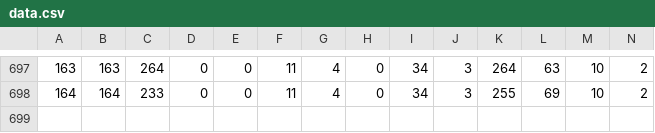
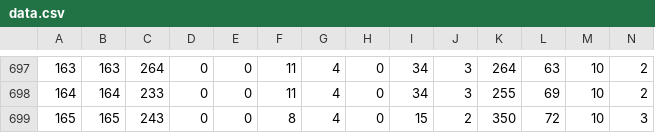
Before and after one commit to FishingWithFriends/TOTC, a CSV file: data_logging_server/data.csv, drawn as a sheet; only a part is shown, gaps mark what is left out; rows hold the shown columns only; the diff names each change by its address in the sheet, - before the commit and + after, or states it on an @@ line.

Commit message:
more data

```diff
--- a/data_logging_server/data.csv
+++ b/data_logging_server/data.csv
+row 699: 165 | 165 | 243 | 0 | 0 | 8 | 4 | 0 | 15 | 2 | 350 | 72 | 10 | 3
```
